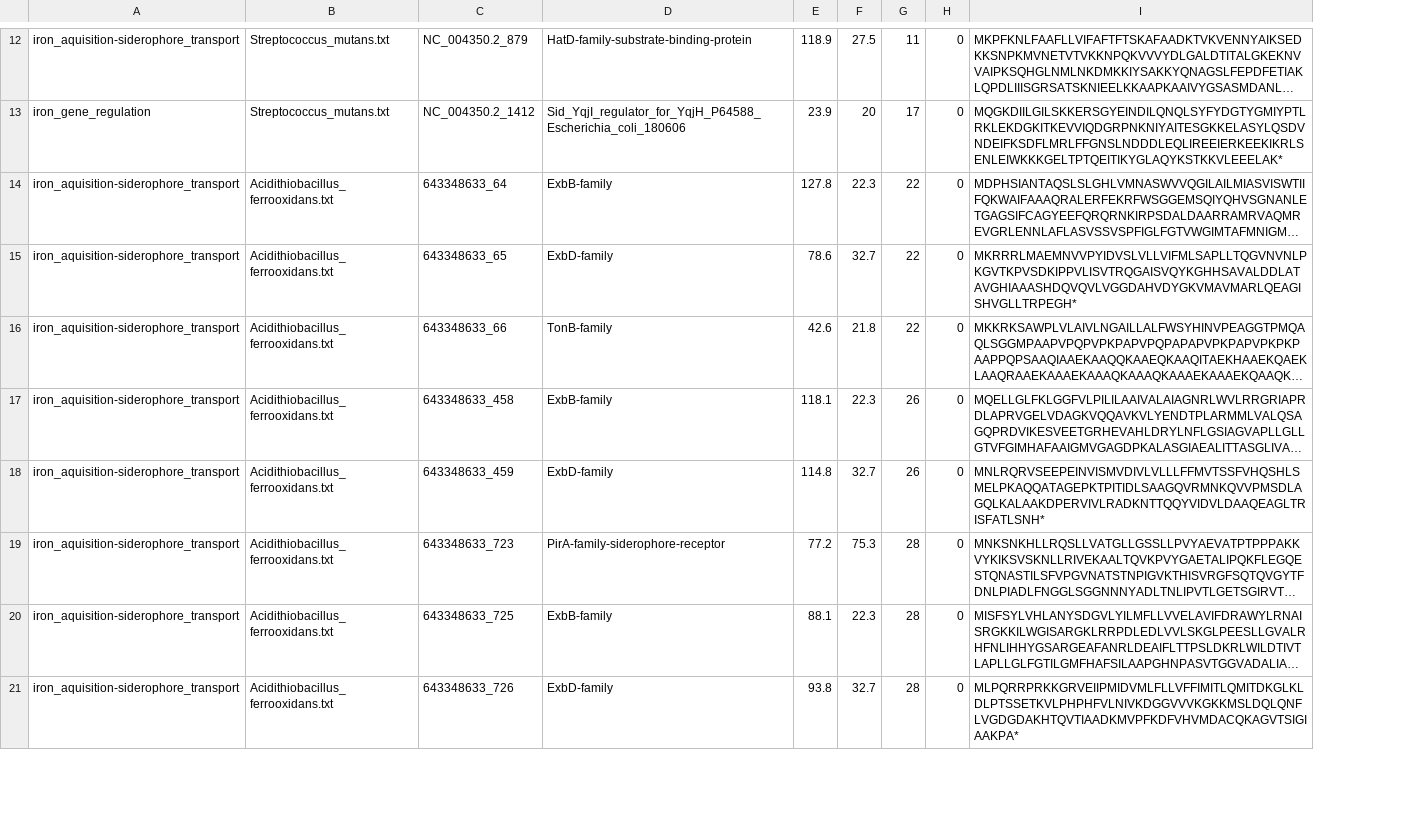
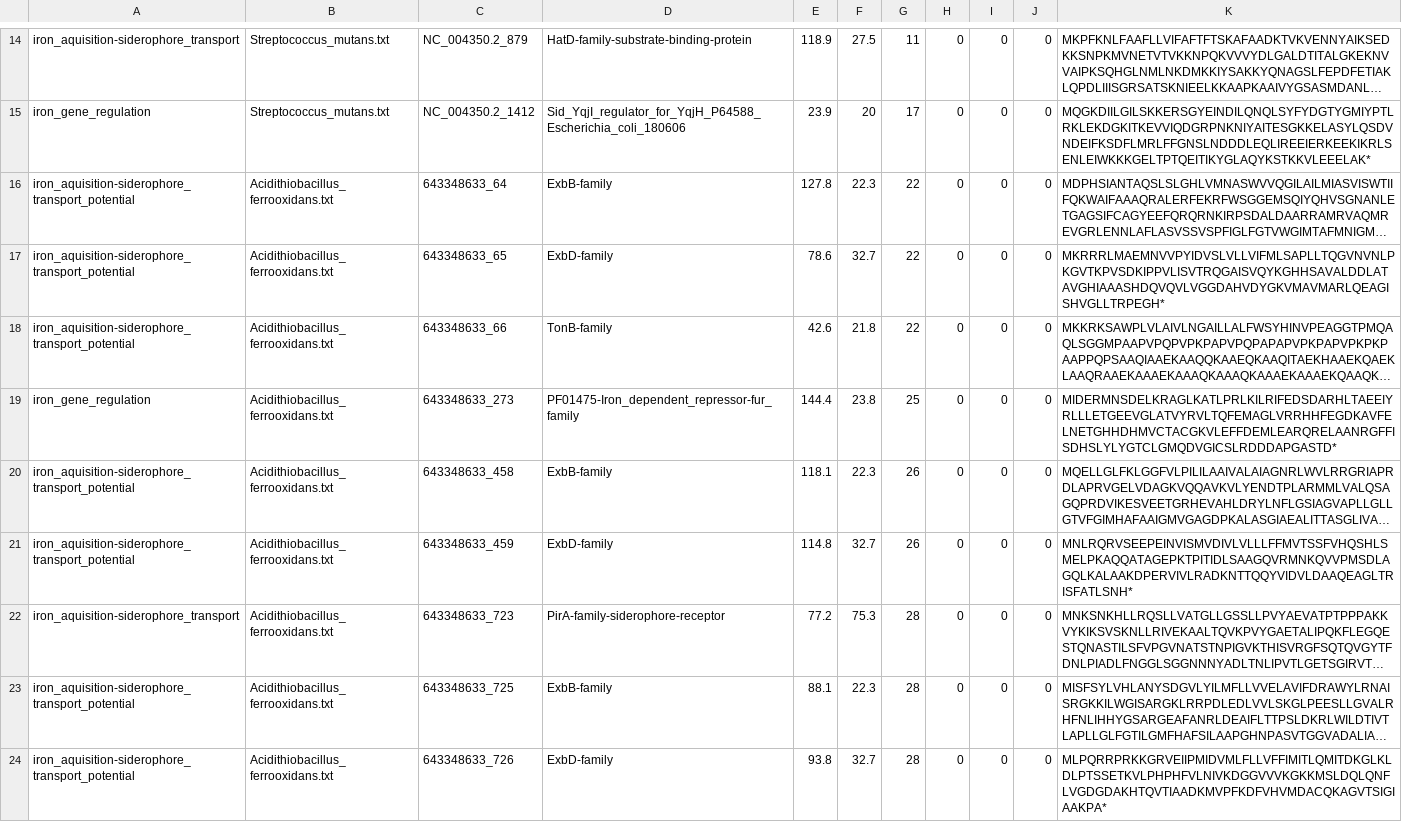
Before and after one commit to Arkadiy-Garber/FeGenie, a CSV file: ci/expected_output/FeGenie-geneSummary.csv, drawn as a sheet; only a part is shown, gaps mark what is left out; long unchanged cells end in …; addresses are those after the commit; the diff covers the shown part only; the diff names each change by its address in the sheet, - before the commit and + after, or states it on an @@ line.

```diff
--- a/ci/expected_output/FeGenie-geneSummary.csv
+++ b/ci/expected_output/FeGenie-geneSummary.csv
+column I, rows 14-18: all 0; rows 20-24: all 0
+column J, rows 14-18: all 0; rows 20-24: all 0
-A16:A18: iron_aquisition-siderophore_transport
+A16:A18: iron_aquisition-siderophore_transport_potential
+row 19: iron_gene_regulation | Acidithiobacillus_ferrooxidans.txt | 643348633_273 | PF01475-Iron_dependent_repressor-fur_family | 144.4 | 23.8 | 25 | 0 | 0 | 0 | MIDERMNSDELKRAGLKATLPRLKILRIFEDSDARHLTAEEIYRLLLETGEEVGLATVYRVLTQFEMAGLVRRHHFEGDKAVFELNETGHHDHMVCTACGKVLEFFDEMLEARQRELAANRGFFISDHSLYLYGTCLGMQDVGICSLRDDDAPGASTD*
-A20:A21: iron_aquisition-siderophore_transport
+A20:A21: iron_aquisition-siderophore_transport_potential
-A23:A24: iron_aquisition-siderophore_transport
+A23:A24: iron_aquisition-siderophore_transport_potential
```
Also changed, not shown: 4 added rows and 19 edited cells elsewhere in this file, ci/expected_output/FeGenie-geneSummary-clusters.csv, ci/expected_output/FeGenie-heatmap-data.csv, 3 other files.
